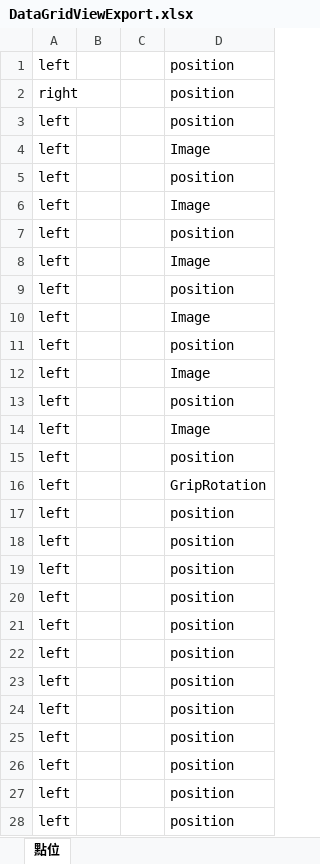
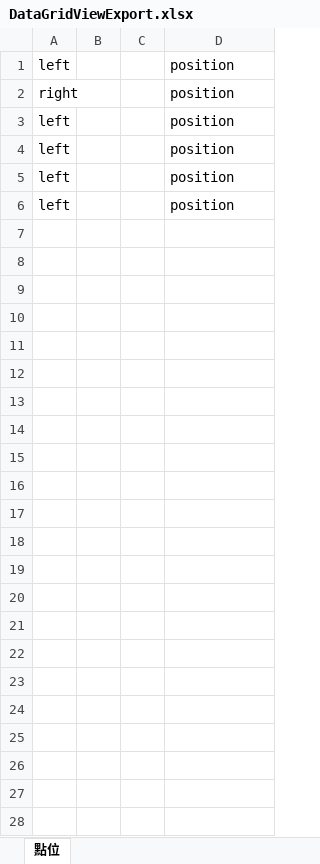
Before and after one commit to CST0103/robotarms, an Excel workbook: 動作資料庫/DataGridViewExport.xlsx, sheet 點位, drawn as a sheet; values as stored, in another font and other column widths than the file's, no borders; the diff names each change by its address in the sheet, - before the commit and + after, or states it on an @@ line.

```diff
--- a/動作資料庫/DataGridViewExport.xlsx (sheet 點位)
+++ b/動作資料庫/DataGridViewExport.xlsx (sheet 點位)
-row 4: left |  |  | Image
-row 5: left |  |  | position
-row 6: left |  |  | Image
-row 7: left |  |  | position
-row 8: left |  |  | Image
-row 9: left |  |  | position
-row 10: left |  |  | Image
-row 11: left |  |  | position
-row 12: left |  |  | Image
-row 13: left |  |  | position
-row 14: left |  |  | Image
-row 15: left |  |  | position
-row 16: left |  |  | GripRotation
-row 17: left |  |  | position
-row 18: left |  |  | position
-row 19: left |  |  | position
-row 20: left |  |  | position
-row 21: left |  |  | position
-row 22: left |  |  | position
-row 23: left |  |  | position
-row 24: left |  |  | position
-row 25: left |  |  | position
```
Also changed, not shown: 22 other files.
